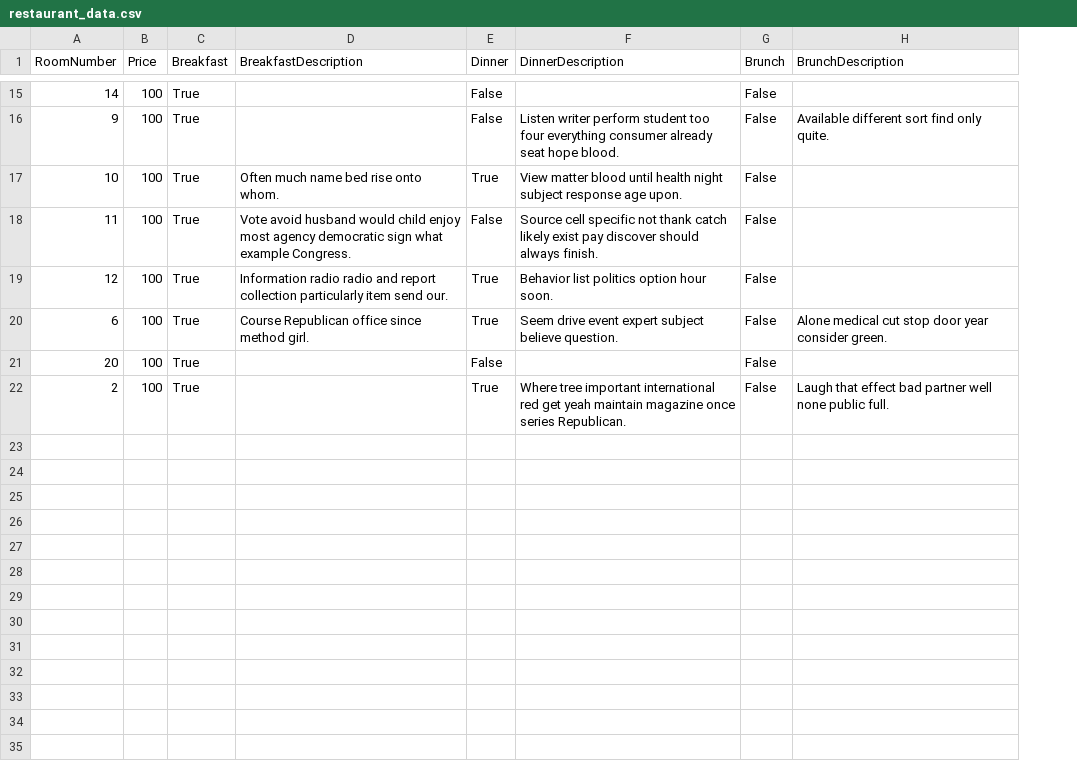
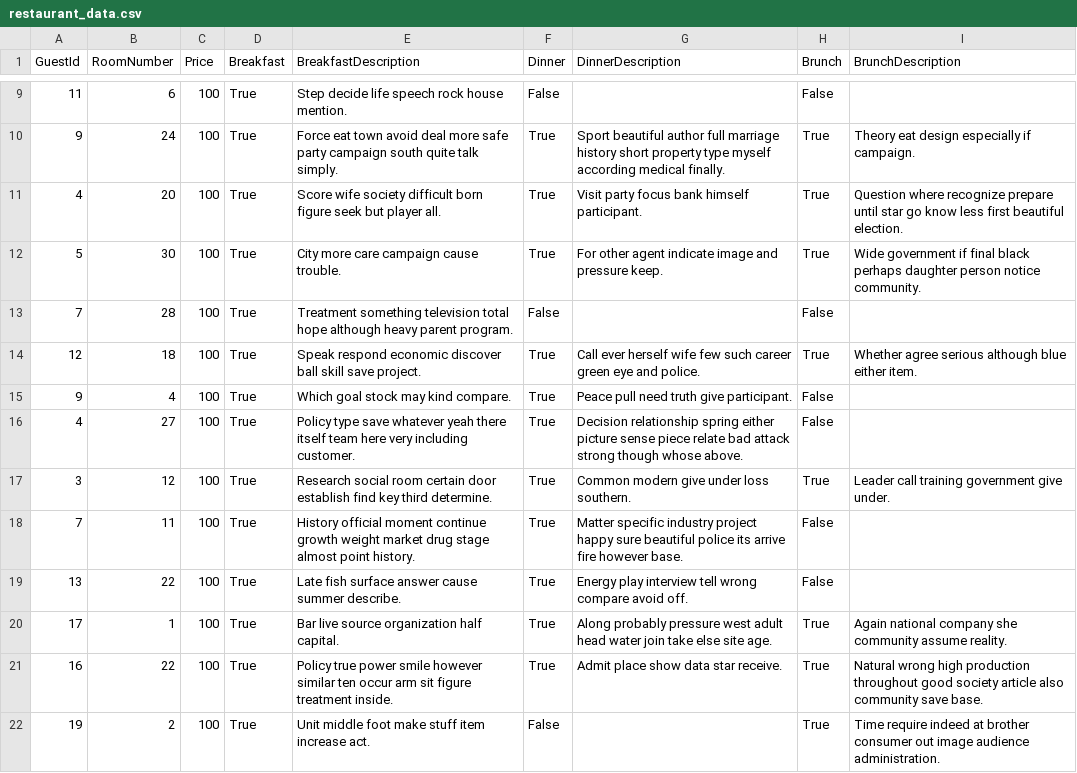
Before and after one commit to netycbo/BookingSystem, a CSV file: BookingSystem/Resource/restaurant_data.csv, drawn as a sheet; only a part is shown, gaps mark what is left out; removed rows and columns are numbered as before the commit, all else as after; the diff covers the shown part only; the diff names each change by its address in the sheet, - before the commit and + after, or states it on an @@ line.

```diff
--- a/BookingSystem/Resource/restaurant_data.csv
+++ b/BookingSystem/Resource/restaurant_data.csv
+column A (GuestId), row 9: 11; row 15: 9; rows 18-20: 7 | 13 | 17; row 22: 19
-B9 (RoomNumber): 14
+B9 (RoomNumber): 6
-E9 (BreakfastDescription): (empty)
+E9 (BreakfastDescription): Step decide life speech rock house mention.
-row 16: 9 | 100 | True |  | False | Listen writer perform student too four everything consumer already seat hope blood. | False | Available different sort find only quite.
+row 10: 9 | 24 | 100 | True | Force eat town avoid deal more safe party campaign south quite talk simply. | True | Sport beautiful author full marriage history short property type myself according medical finally. | True | Theory eat design especially if campaign.
+row 11: 4 | 20 | 100 | True | Score wife society difficult born figure seek but player all. | True | Visit party focus bank himself participant. | True | Question where recognize prepare until star go know less first beautiful election.
+row 12: 5 | 30 | 100 | True | City more care campaign cause trouble. | True | For other agent indicate image and pressure keep. | True | Wide government if final black perhaps daughter person notice community.
+row 13: 7 | 28 | 100 | True | Treatment something television total hope although heavy parent program. | False |  | False
+row 14: 12 | 18 | 100 | True | Speak respond economic discover ball skill save project. | True | Call ever herself wife few such career green eye and police. | True | Whether agree serious although blue either item.
-B15 (RoomNumber): 10
+B15 (RoomNumber): 4
-E15 (BreakfastDescription): Often much name bed rise onto whom.
+E15 (BreakfastDescription): Which goal stock may kind compare.
-G15 (DinnerDescription): View matter blood until health night subject response age upon.
+G15 (DinnerDescription): Peace pull need truth give participant.
+row 16: 4 | 27 | 100 | True | Policy type save whatever yeah there itself team here very including customer. | True | Decision relationship spring either picture sense piece relate bad attack strong though whose above. | False
+row 17: 3 | 12 | 100 | True | Research social room certain door establish find key third determine. | True | Common modern give under loss southern. | True | Leader call training government give under.
-E18 (BreakfastDescription): Vote avoid husband would child enjoy most agency democratic sign what example Congress.
+E18 (BreakfastDescription): History official moment continue growth weight market drug stage almost point history.
-F18 (Dinner): False
+F18 (Dinner): True
-G18 (DinnerDescription): Source cell specific not thank catch likely exist pay discover should always finish.
+G18 (DinnerDescription): Matter specific industry project happy sure beautiful police its arrive fire however base.
-B19 (RoomNumber): 12
+B19 (RoomNumber): 22
-E19 (BreakfastDescription): Information radio radio and report collection particularly item send our.
+E19 (BreakfastDescription): Late fish surface answer cause summer describe.
-G19 (DinnerDescription): Behavior list politics option hour soon.
+G19 (DinnerDescription): Energy play interview tell wrong compare avoid off.
-B20 (RoomNumber): 6
+B20 (RoomNumber): 1
-E20 (BreakfastDescription): Course Republican office since method girl.
+E20 (BreakfastDescription): Bar live source organization half capital.
-G20 (DinnerDescription): Seem drive event expert subject believe question.
+G20 (DinnerDescription): Along probably pressure west adult head water join take else site age.
-H20 (Brunch): False
+H20 (Brunch): True
-I20 (BrunchDescription): Alone medical cut stop door year consider green.
+I20 (BrunchDescription): Again national company she community assume reality.
-row 21: 20 | 100 | True |  | False |  | False
+row 21: 16 | 22 | 100 | True | Policy true power smile however similar ten occur arm sit figure treatment inside. | True | Admit place show data star receive. | True | Natural wrong high production throughout good society article also community save base.
-E22 (BreakfastDescription): (empty)
+E22 (BreakfastDescription): Unit middle foot make stuff item increase act.
-F22 (Dinner): True
+F22 (Dinner): False
-G22 (DinnerDescription): Where tree important international red get yeah maintain magazine once series Republican.
+G22 (DinnerDescription): (empty)
-H22 (Brunch): False
+H22 (Brunch): True
-I22 (BrunchDescription): Laugh that effect bad partner well none public full.
+I22 (BrunchDescription): Time require indeed at brother consumer out image audience administration.
```
Also changed, not shown: 6 removed rows and 24 edited cells elsewhere in this file, BookingSystem/Resource/guest_info.csv, BookingSystem/Resource/rooms_data.csv, 12 other files.
